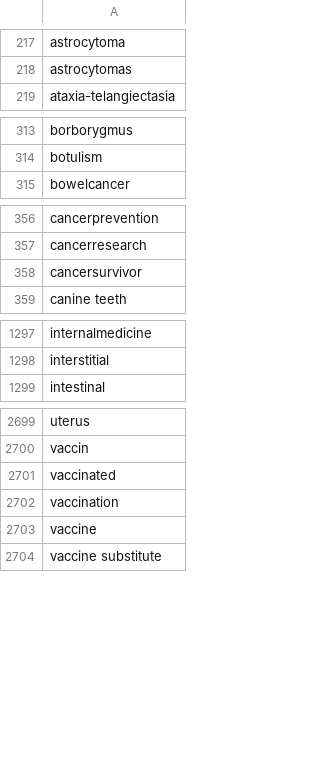
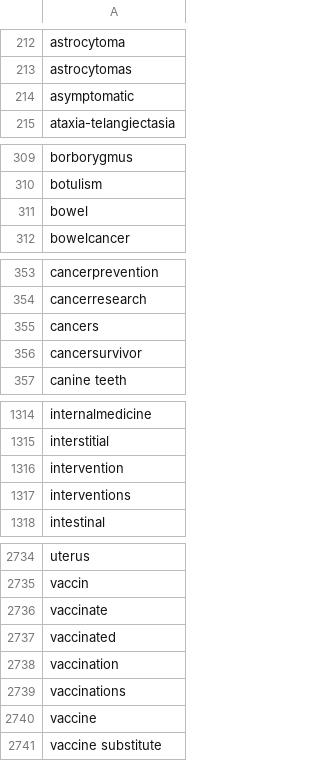
Before and after one commit to fusionprogguy/twitter_health_disinfo, a CSV file: medical_keywords.csv, drawn as a sheet; only a part is shown, gaps mark what is left out; the diff covers the shown part only.

```diff
--- a/medical_keywords.csv
+++ b/medical_keywords.csv
@@ -218,2 +213,3 @@ astrocytoma
 astrocytomas
+asymptomatic
 ataxia-telangiectasia
@@ -314,2 +310,3 @@ borborygmus
 botulism
+bowel
 bowelcancer
@@ -357,2 +354,3 @@ cancerprevention
 cancerresearch
+cancers
 cancersurvivor
@@ -1298,2 +1315,4 @@ internalmedicine
 interstitial
+intervention
+interventions
 intestinal
@@ -2700,4 +2735,6 @@ uterus
 vaccin
+vaccinate
 vaccinated
 vaccination
+vaccinations
 vaccine
```
Also changed, not shown: 37 added rows and 6 removed rows elsewhere in this file, claim_keywords.csv, nutrition_keywords.csv.
